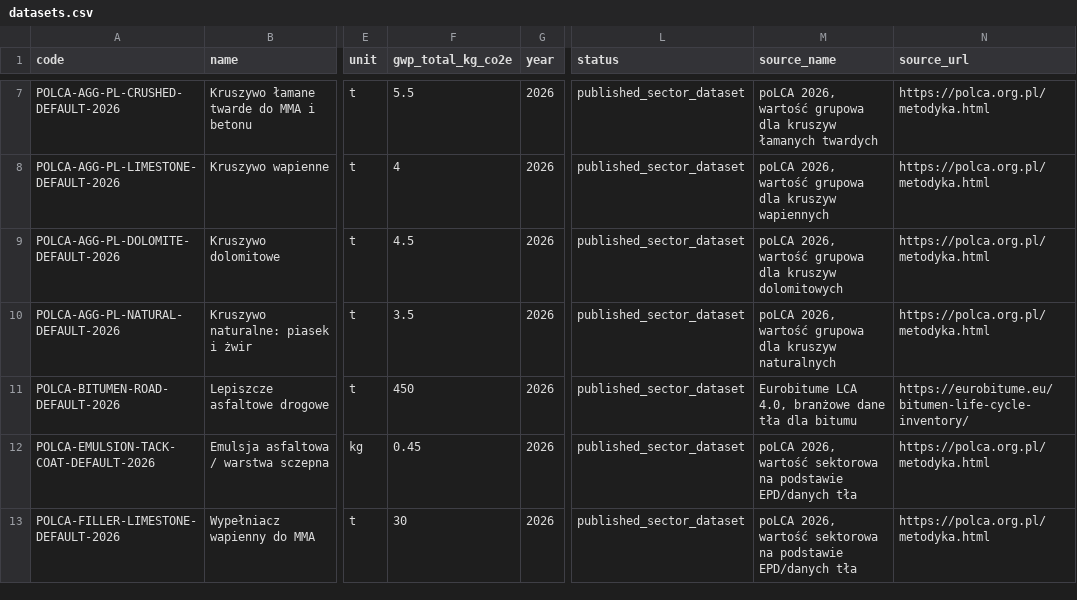
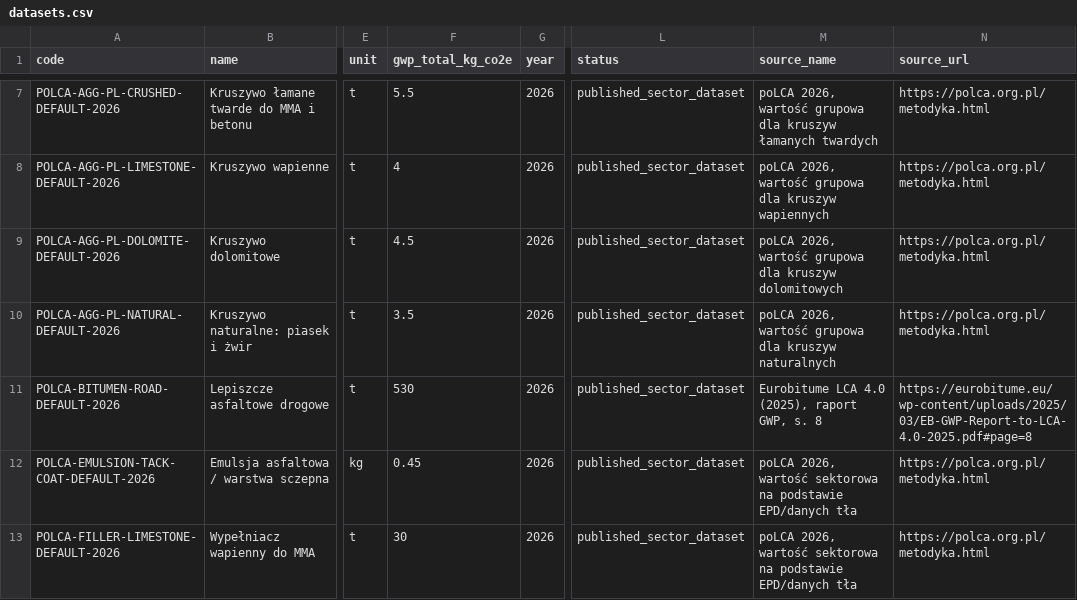
Before and after one commit to Tqmcb/polca-site, a CSV file: data/datasets.csv, drawn as a sheet; only a part is shown, gaps mark what is left out; the diff names each change by its address in the sheet, - before the commit and + after, or states it on an @@ line.

```diff
--- a/data/datasets.csv
+++ b/data/datasets.csv
-F11 (gwp_total_kg_co2e): 450
+F11 (gwp_total_kg_co2e): 530
-M11 (source_name): Eurobitume LCA 4.0, branżowe dane tła dla bitumu
+M11 (source_name): Eurobitume LCA 4.0 (2025), raport GWP, s. 8
-N11 (source_url): https://eurobitume.eu/bitumen-life-cycle-inventory/
+N11 (source_url): https://eurobitume.eu/wp-content/uploads/2025/03/EB-GWP-Report-to-LCA-4.0-2025.pdf#page=8
```
Also changed, not shown: data/polca-gwp-v2026-1.csv, 17 other files.
